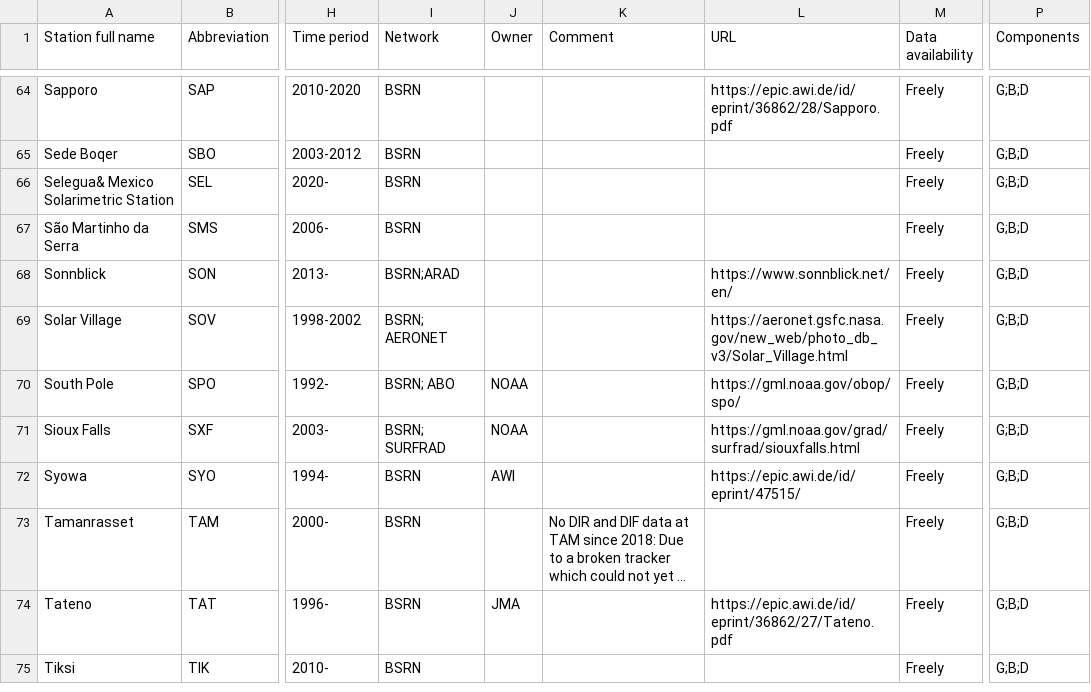
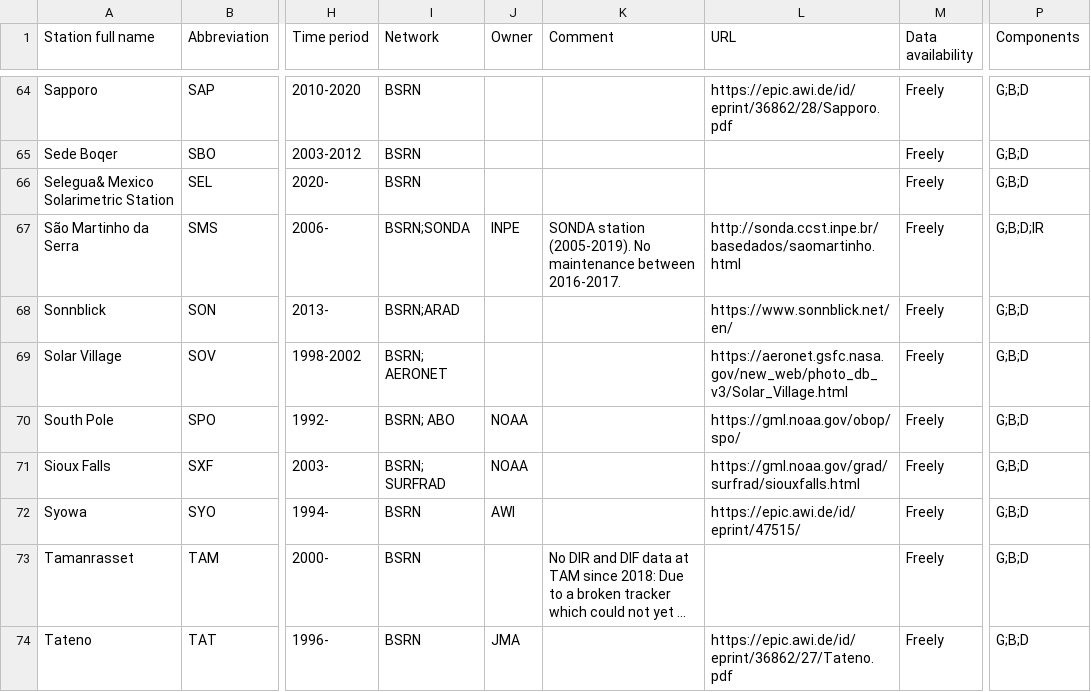
Before and after one commit to AssessingSolar/solarstations, a CSV file: solarstations.csv, drawn as a sheet; only a part is shown, gaps mark what is left out; the shorter side is filled out with more unchanged rows; long unchanged cells end in …; the diff covers the shown part only; the diff names each change by its address in the sheet, - before the commit and + after, or states it on an @@ line.

Commit message:
Add SONDA stations (#90)
* Add SONDA stations

* Remove latin1 from intro.ipynb

* Fix comma/dot error

* Fixed comma/dot error

* Fixed missing field

* Changed data availability from "free" to "freely"

* Merge BSRN and SONDA stations in Brazil

* Removed duplicate BSRN/SONDA stations

* Removed semicolons

* Fix commas

* Updated links

* Removed regions in Brazil and added abbrev. to FLO

```diff
--- a/solarstations.csv
+++ b/solarstations.csv
-I67 (Network): BSRN
+I67 (Network): BSRN;SONDA
-J67 (Owner): (empty)
+J67 (Owner): INPE
-K67 (Comment): (empty)
+K67 (Comment): SONDA station (2005-2019). No maintenance between 2016-2017.
-L67 (URL): (empty)
+L67 (URL): http://sonda.ccst.inpe.br/basedados/saomartinho.html
-P67 (Components): G;B;D
+P67 (Components): G;B;D;IR
```
Also changed, not shown: 10 added rows and 23 edited cells elsewhere in this file, 1 other file.
